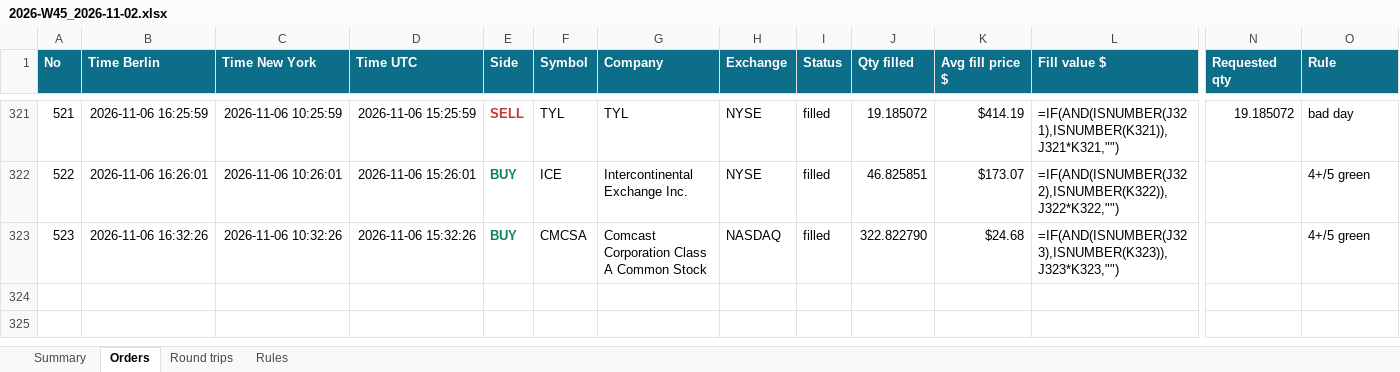
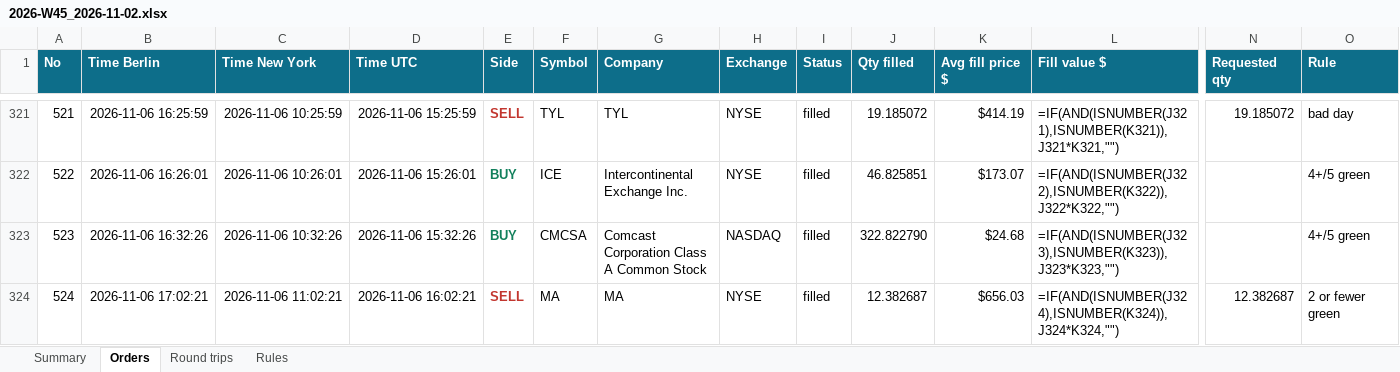
Before and after one commit to minto2196/my-claude-trade, an Excel workbook: trade-records/excel/2026-W45_2026-11-02.xlsx, sheet Orders, drawn as a sheet; only a part is shown, gaps mark what is left out; values as stored, in another font and other column widths than the file's, no borders; formulas without a stored value are shown as written; table styles not drawn; rows hold the shown columns only; the diff names each change by its address in the sheet, - before the commit and + after, or states it on an @@ line.

Commit message:
records: 2026-11-06 16:02 UTC

```diff
--- a/trade-records/excel/2026-W45_2026-11-02.xlsx (sheet Orders)
+++ b/trade-records/excel/2026-W45_2026-11-02.xlsx (sheet Orders)
+row 324: 524 | 2026-11-06 17:02:21 | 2026-11-06 11:02:21 | 2026-11-06 16:02:21 | SELL | MA | MA | NYSE | filled | 12.382687 | $656.03 | =IF(AND(ISNUMBER(J324),ISNUMBER(K324)),J324*K324,"") | 12.382687 | 2 or fewer green
```
Also changed, not shown: sheet Summary, sheet Round trips, 4 other files.
